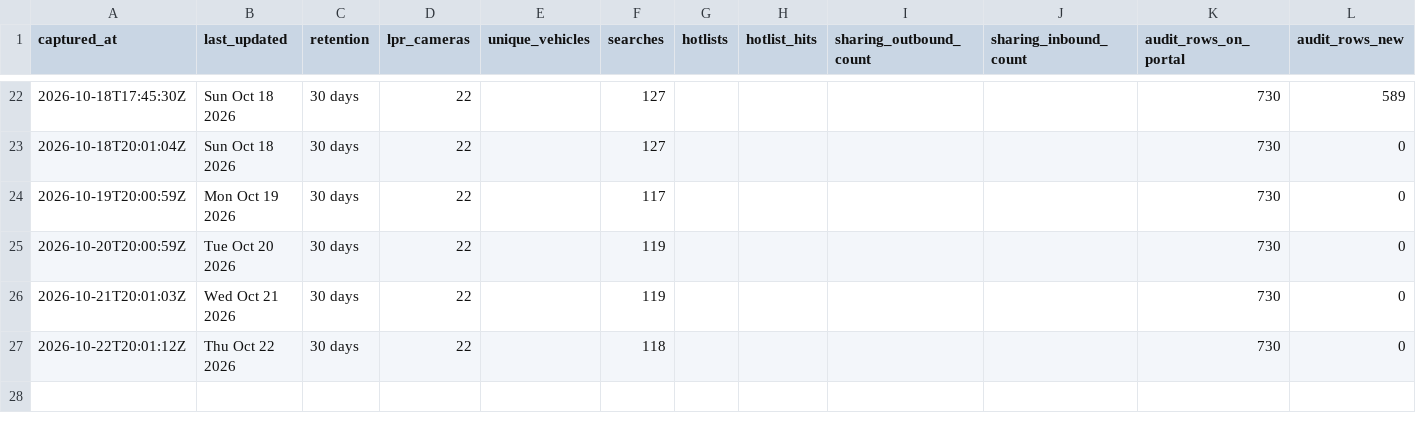
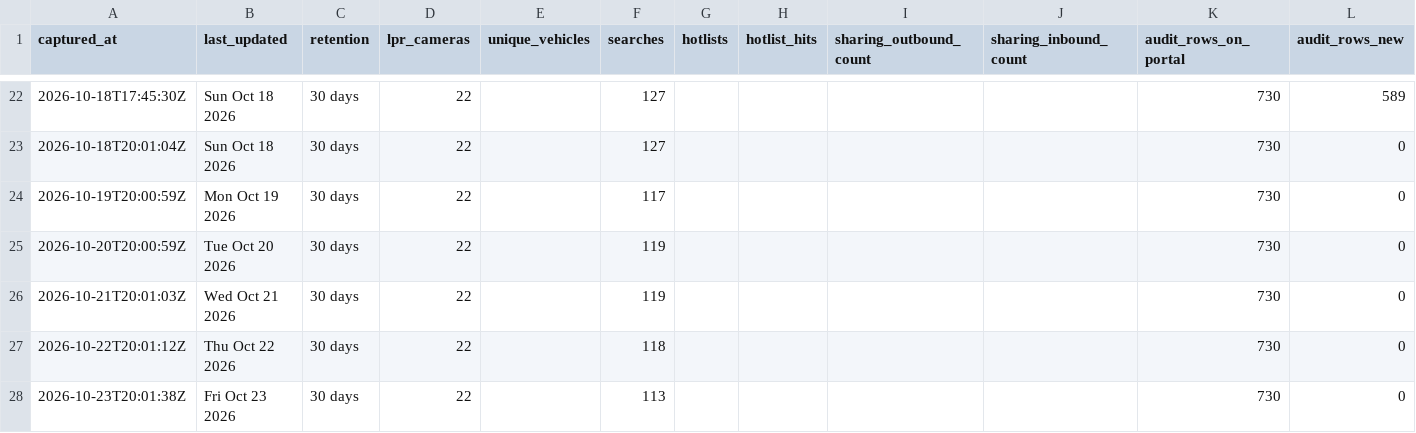
Before and after one commit to Cantica-Systems/mi-flock-transparency, a CSV file: ottawa/data/holland-city-pd/stats.csv, drawn as a sheet; only a part is shown, gaps mark what is left out; the diff names each change by its address in the sheet, - before the commit and + after, or states it on an @@ line.

Commit message:
Update at 2026-10-23T20:04Z (holland-city-pd +0)

```diff
--- a/ottawa/data/holland-city-pd/stats.csv
+++ b/ottawa/data/holland-city-pd/stats.csv
+row 28: 2026-10-23T20:01:38Z | Fri Oct 23 2026 | 30 days | 22 |  | 113 |  |  |  |  | 730 | 0
```
Also changed, not shown: 2 other files.
